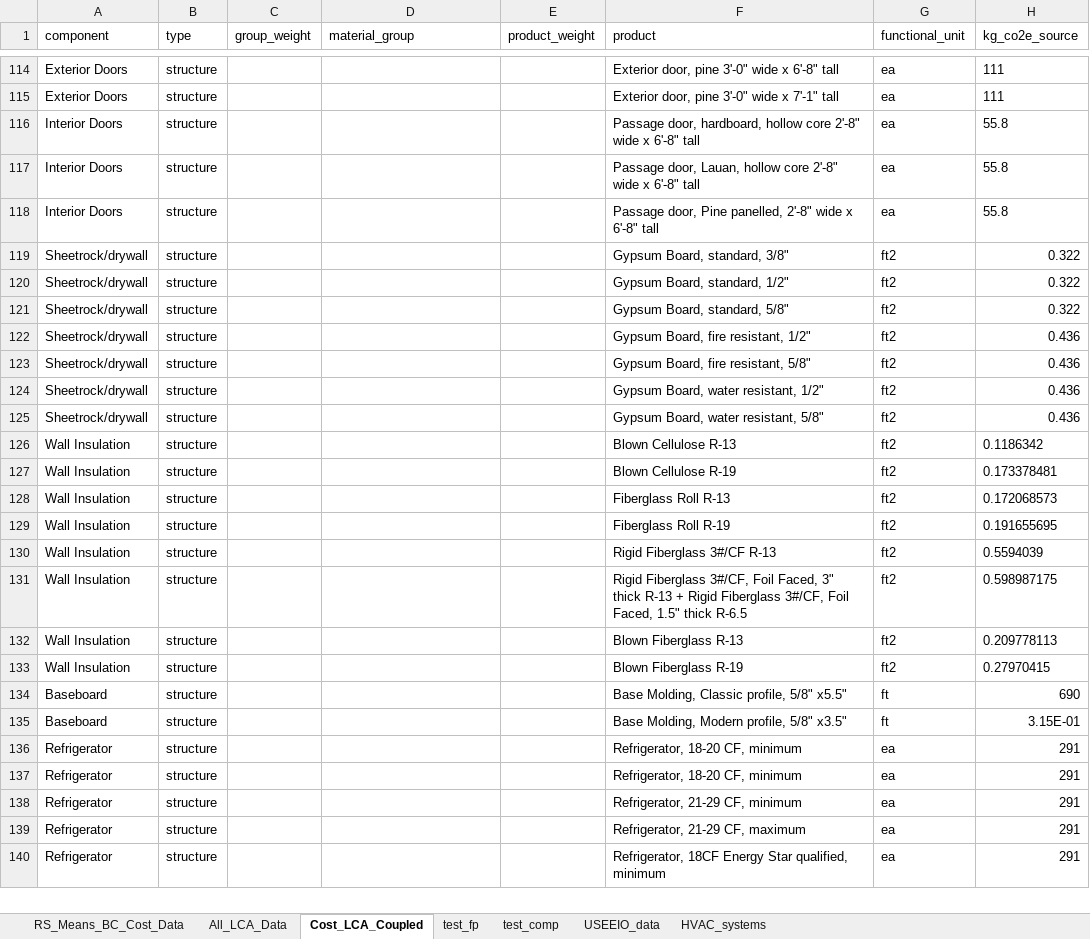
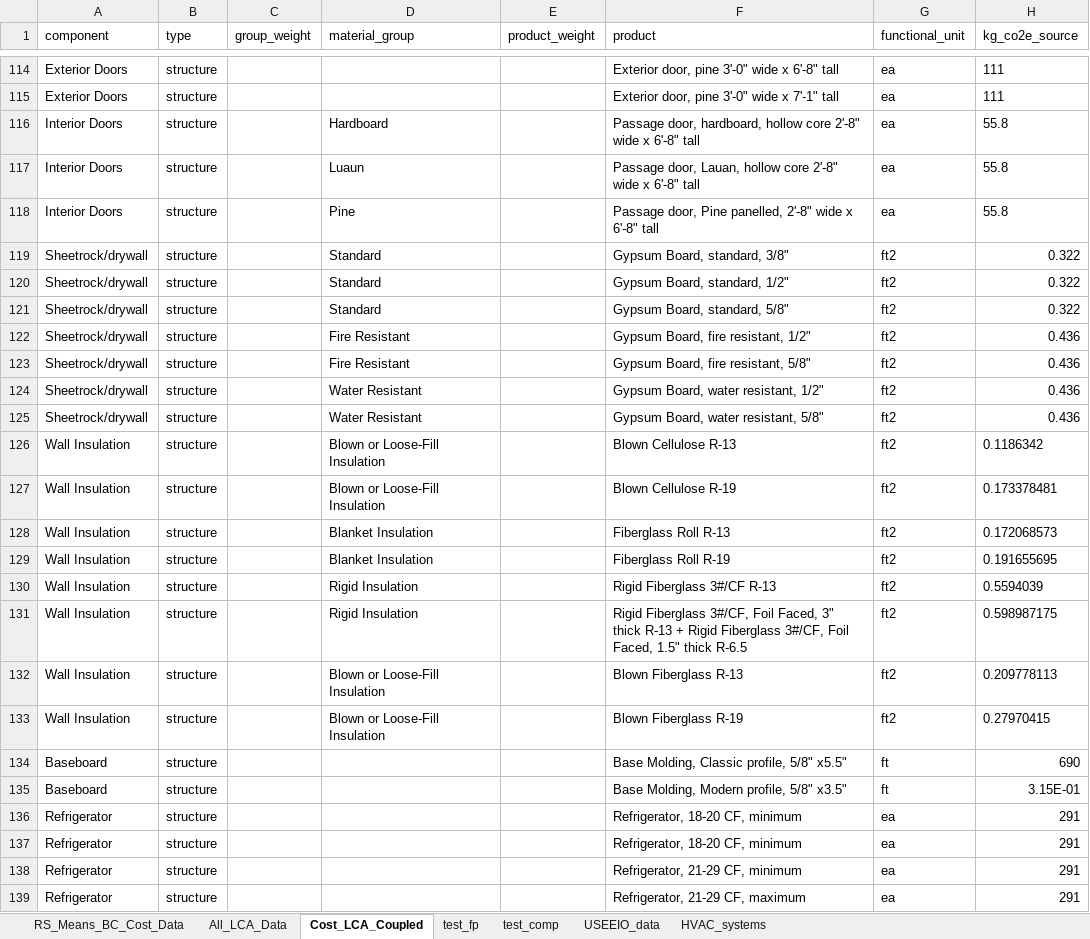
Before and after one commit to sebastianrowan/building_impact_model, an Excel workbook: data/component_cost_lca_data.xlsx, sheet Cost_LCA_Coupled, drawn as a sheet; only a part is shown, gaps mark what is left out; the shorter side is filled out with more unchanged rows; values as stored, in another font and other column widths than the file's, no borders; the diff covers the shown part only; the diff names each change by its address in the sheet, - before the commit and + after, or states it on an @@ line.

Commit message:
add more material groupings

```diff
--- a/data/component_cost_lca_data.xlsx (sheet Cost_LCA_Coupled)
+++ b/data/component_cost_lca_data.xlsx (sheet Cost_LCA_Coupled)
-D116 (material_group): (empty)
+D116 (material_group): Hardboard
-D117 (material_group): (empty)
+D117 (material_group): Luaun
-D118 (material_group): (empty)
+D118 (material_group): Pine
-D119:D121 (material_group): (empty)
+D119:D121 (material_group): Standard
-D122:D123 (material_group): (empty)
+D122:D123 (material_group): Fire Resistant
-D124:D125 (material_group): (empty)
+D124:D125 (material_group): Water Resistant
-D126:D127 (material_group): (empty)
+D126:D127 (material_group): Blown or Loose-Fill Insulation
-D128:D129 (material_group): (empty)
+D128:D129 (material_group): Blanket Insulation
-D130:D131 (material_group): (empty)
+D130:D131 (material_group): Rigid Insulation
-D132:D133 (material_group): (empty)
+D132:D133 (material_group): Blown or Loose-Fill Insulation
```
Also changed, not shown: 15 edited cells elsewhere in this sheet, 1 other file.
